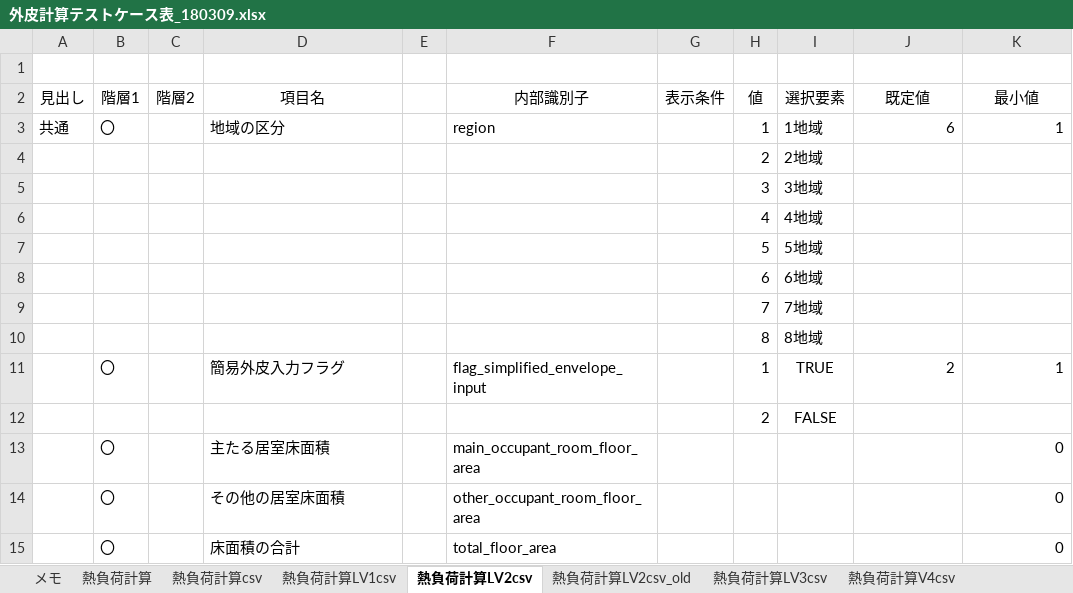
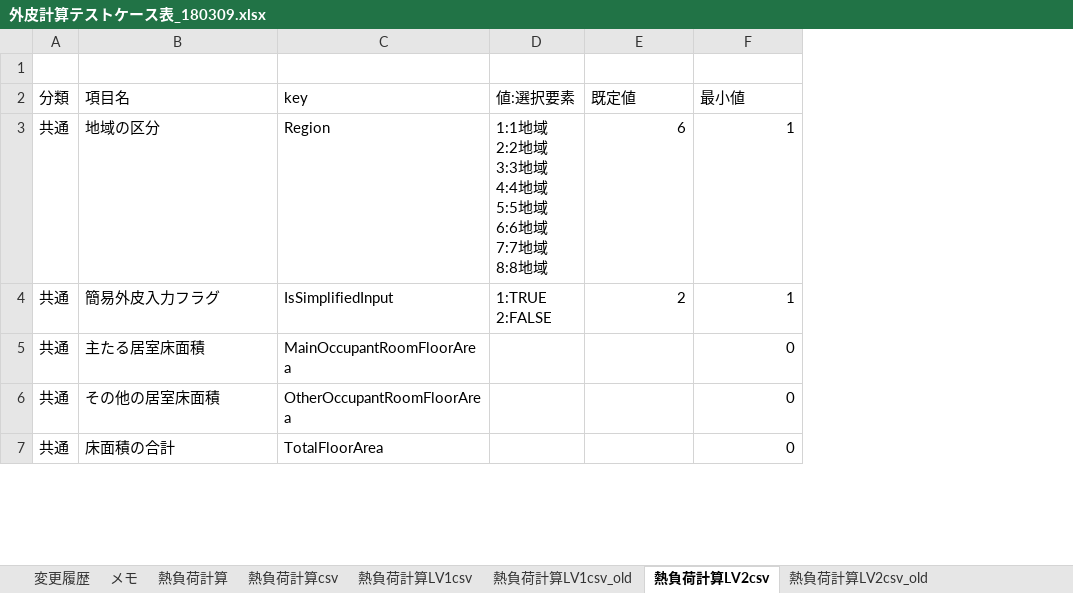
Before and after one commit to BRI-EES-House/heat_load_calc, an Excel workbook: 外皮計算テストケース表_180309.xlsx, sheet 熱負荷計算LV2csv, drawn as a sheet; only a part is shown; values as stored, in another font and other column widths than the file's, no borders; removed rows and columns are numbered as before the commit, all else as after; rows hold the shown columns only; ↵ is a line break in a cell; the diff covers the shown part only; the diff names each change by its address in the sheet, - before the commit and + after, or states it on an @@ line.

Commit message:
シート「熱負荷計算LV1csv」、「熱負荷計算LV2csv」の修正
各シート共通の修正点
・「階層1」、「階層2」の列を削除
・「key」列を追加、JupyterNotebookの変数名に合わせて各項目のKeyを命名
・「表示条件」列の記載内容を「備考」列に転記し、「表示条件」列を削除

シート「熱負荷計算LV2csv」の修正点
・１項目１行のフォーマットに戻す
・分類「簡易外皮入力」に該当する行を削除
・分類「壁体構成」を「開口部以外の不透明部位」に名称変更
・分類「開口部」と「外部日除け」の情報を統合し、分類「開口部の透明部位」に名称変更
・分類「線熱橋」を追加し、分類「開口部以外の不透明部位」から「熱橋長さ」「線熱貫流率」を移動
・分類「開口部の不透明部位」を追加
・分類「部位情報」の名称以外の項目を「開口部以外の不透明部位」、「開口部の透明部位」、「開口部の不透明部位」に移動

```diff
--- a/外皮計算テストケース表_180309.xlsx (sheet 熱負荷計算LV2csv)
+++ b/外皮計算テストケース表_180309.xlsx (sheet 熱負荷計算LV2csv)
+sheet tab: 変更履歴
+sheet tab: 熱負荷計算LV1csv_old
-column A (見出し), row 3: 共通
-column B (階層1), row 3: 〇; row 11: 〇; rows 13-15: all 〇
-column C (階層2), empty
+column A (分類), rows 3-7: all 共通
-column E, empty
-column F (内部識別子), row 3: region; row 11: flag_simplified_envelope_input; rows 13-15: main_occupant_room_floor_area | other_occupant_room_floor_area | total_floor_area
-column G (表示条件), empty
-column H (値), row 3: 1; row 11: 1
-column I (選択要素), row 3: 1地域; row 11: TRUE
+column C (key), rows 3-7: Region | IsSimplifiedInput | MainOccupantRoomFloorArea | OtherOccupantRoomFloorArea | TotalFloorArea
+column D (値:選択要素), rows 3-4: 1:1地域 ↵ 2:2地域 ↵ 3:3地域 ↵ 4:4地域 ↵ 5:5地域 ↵ 6:6地域 ↵ 7:7地域 ↵ 8:8地域 | 1:TRUE ↵ 2:FALSE
-B2 alignment: center
+B2 alignment: left
-E2:F2 alignment: center
+E2:F2 alignment: left
-row 4:  |  |  |  |  |  |  | 2 | 2地域
-row 5:  |  |  |  |  |  |  | 3 | 3地域
-row 6:  |  |  |  |  |  |  | 4 | 4地域
-row 7:  |  |  |  |  |  |  | 5 | 5地域
-row 8:  |  |  |  |  |  |  | 6 | 6地域
-row 9:  |  |  |  |  |  |  | 7 | 7地域
-row 10:  |  |  |  |  |  |  | 8 | 8地域
-row 12:  |  |  |  |  |  |  | 2 | FALSE
```
Also changed, not shown: 14 added rows, 39 removed rows, 53 edited cells and cell formats elsewhere in this sheet, sheet 熱負荷計算LV1csv.
